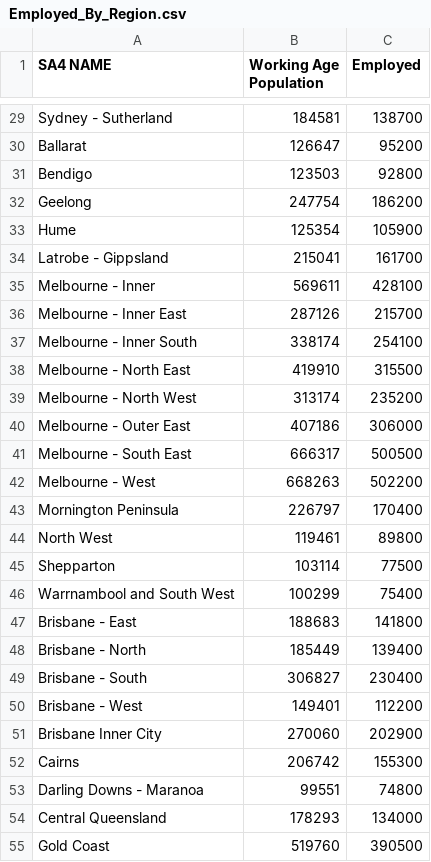
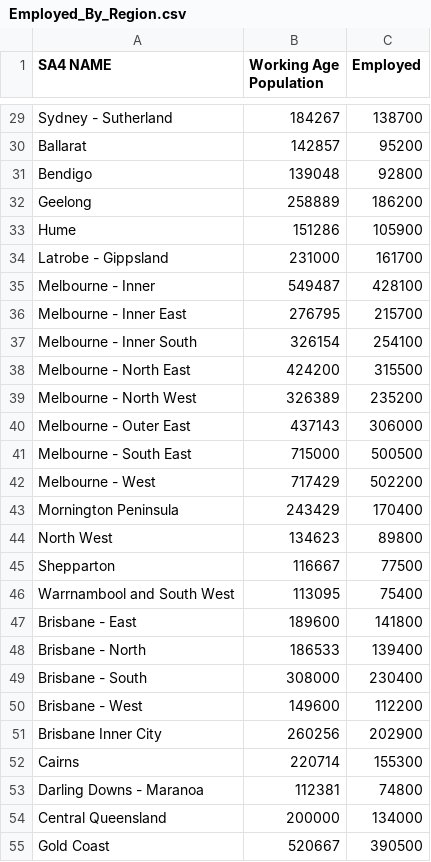
Before and after one commit to enoki05/3179, a CSV file: Week 9 HW/Employed_By_Region.csv, drawn as a sheet; only a part is shown, gaps mark what is left out; the diff covers the shown part only; the diff names each change by its address in the sheet, - before the commit and + after, or states it on an @@ line.

```diff
--- a/Week 9 HW/Employed_By_Region.csv
+++ b/Week 9 HW/Employed_By_Region.csv
-B29 (Working Age Population): 184581
+B29 (Working Age Population): 184267
-B30 (Working Age Population): 126647
+B30 (Working Age Population): 142857
-B31 (Working Age Population): 123503
+B31 (Working Age Population): 139048
-B32 (Working Age Population): 247754
+B32 (Working Age Population): 258889
-B33 (Working Age Population): 125354
+B33 (Working Age Population): 151286
-B34 (Working Age Population): 215041
+B34 (Working Age Population): 231000
-B35 (Working Age Population): 569611
+B35 (Working Age Population): 549487
-B36 (Working Age Population): 287126
+B36 (Working Age Population): 276795
-B37 (Working Age Population): 338174
+B37 (Working Age Population): 326154
-B38 (Working Age Population): 419910
+B38 (Working Age Population): 424200
-B39 (Working Age Population): 313174
+B39 (Working Age Population): 326389
-B40 (Working Age Population): 407186
+B40 (Working Age Population): 437143
-B41 (Working Age Population): 666317
+B41 (Working Age Population): 715000
-B42 (Working Age Population): 668263
+B42 (Working Age Population): 717429
-B43 (Working Age Population): 226797
+B43 (Working Age Population): 243429
-B44 (Working Age Population): 119461
+B44 (Working Age Population): 134623
-B45 (Working Age Population): 103114
+B45 (Working Age Population): 116667
-B46 (Working Age Population): 100299
+B46 (Working Age Population): 113095
-B47 (Working Age Population): 188683
+B47 (Working Age Population): 189600
-B48 (Working Age Population): 185449
+B48 (Working Age Population): 186533
-B49 (Working Age Population): 306827
+B49 (Working Age Population): 308000
-B50 (Working Age Population): 149401
+B50 (Working Age Population): 149600
-B51 (Working Age Population): 270060
+B51 (Working Age Population): 260256
-B52 (Working Age Population): 206742
+B52 (Working Age Population): 220714
-B53 (Working Age Population): 99551
+B53 (Working Age Population): 112381
-B54 (Working Age Population): 178293
+B54 (Working Age Population): 200000
-B55 (Working Age Population): 519760
+B55 (Working Age Population): 520667
```
Also changed, not shown: 61 edited cells elsewhere in this file.
